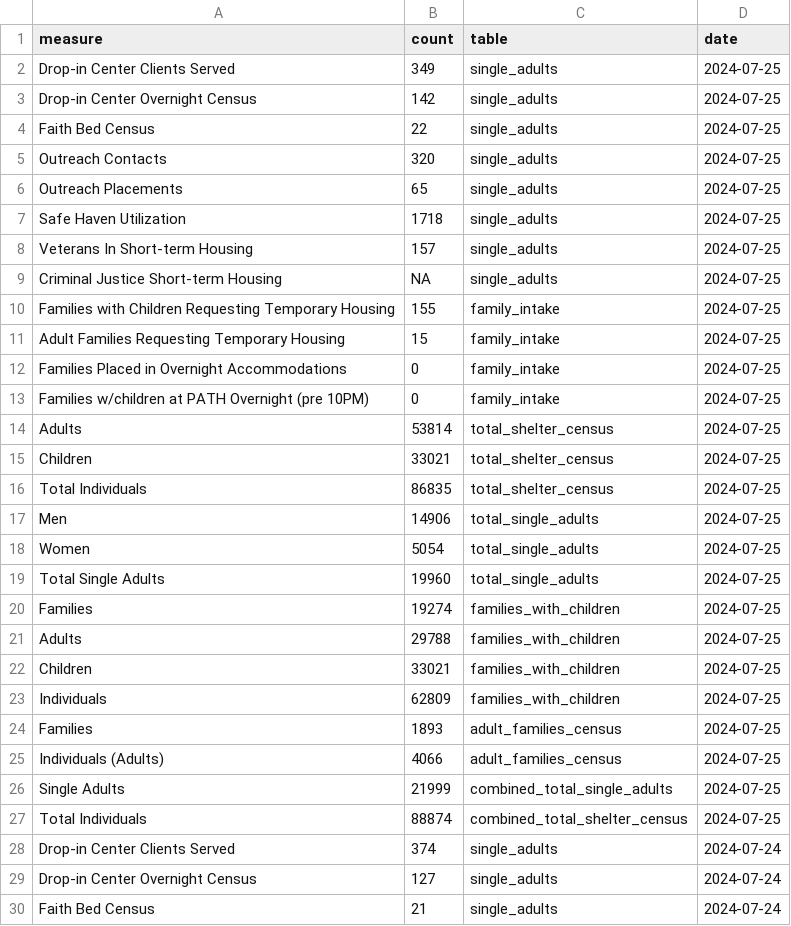
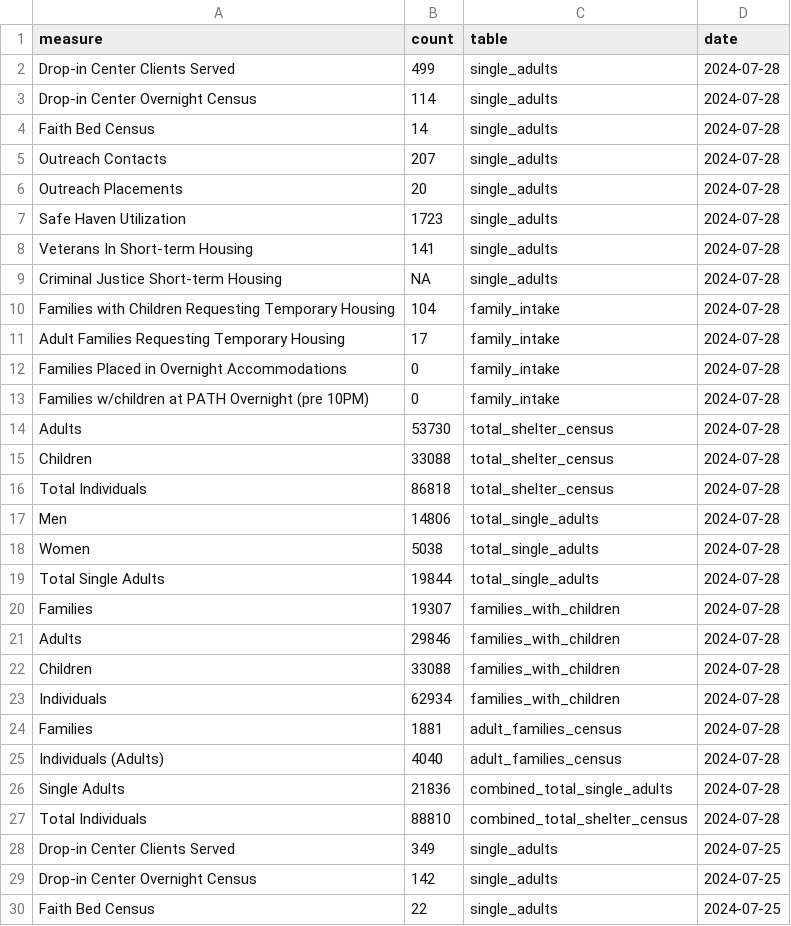
Before and after one commit to anesta95/nyc_shelter_count, a CSV file: data/dhs_daily_report.csv, drawn as a sheet; only a part is shown; the shorter side is filled out with more unchanged rows.

```diff
--- a/data/dhs_daily_report.csv
+++ b/data/dhs_daily_report.csv
@@ -1,2 +1,28 @@
 measure,count,table,date
+Drop-in Center Clients Served,499,single_adults,2024-07-28
+Drop-in Center Overnight Census,114,single_adults,2024-07-28
+Faith Bed Census,14,single_adults,2024-07-28
+Outreach Contacts,207,single_adults,2024-07-28
+Outreach Placements,20,single_adults,2024-07-28
+Safe Haven Utilization,1723,single_adults,2024-07-28
+Veterans In Short-term Housing,141,single_adults,2024-07-28
+Criminal Justice Short-term Housing,NA,single_adults,2024-07-28
+Families with Children Requesting Temporary Housing,104,family_intake,2024-07-28
+Adult Families Requesting Temporary Housing,17,family_intake,2024-07-28
+Families Placed in Overnight Accommodations,0,family_intake,2024-07-28
+Families w/children at PATH Overnight (pre 10PM),0,family_intake,2024-07-28
+Adults,53730,total_shelter_census,2024-07-28
+Children,33088,total_shelter_census,2024-07-28
+Total Individuals,86818,total_shelter_census,2024-07-28
+Men,14806,total_single_adults,2024-07-28
+Women,5038,total_single_adults,2024-07-28
+Total Single Adults,19844,total_single_adults,2024-07-28
+Families,19307,families_with_children,2024-07-28
+Adults,29846,families_with_children,2024-07-28
+Children,33088,families_with_children,2024-07-28
+Individuals,62934,families_with_children,2024-07-28
+Families,1881,adult_families_census,2024-07-28
+Individuals (Adults),4040,adult_families_census,2024-07-28
+Single Adults,21836,combined_total_single_adults,2024-07-28
+Total Individuals,88810,combined_total_shelter_census,2024-07-28
 Drop-in Center Clients Served,349,single_adults,2024-07-25
```
Also changed, not shown: data/dhs_daily_report_open_data_nyc_socrata.csv, 1 other file.
